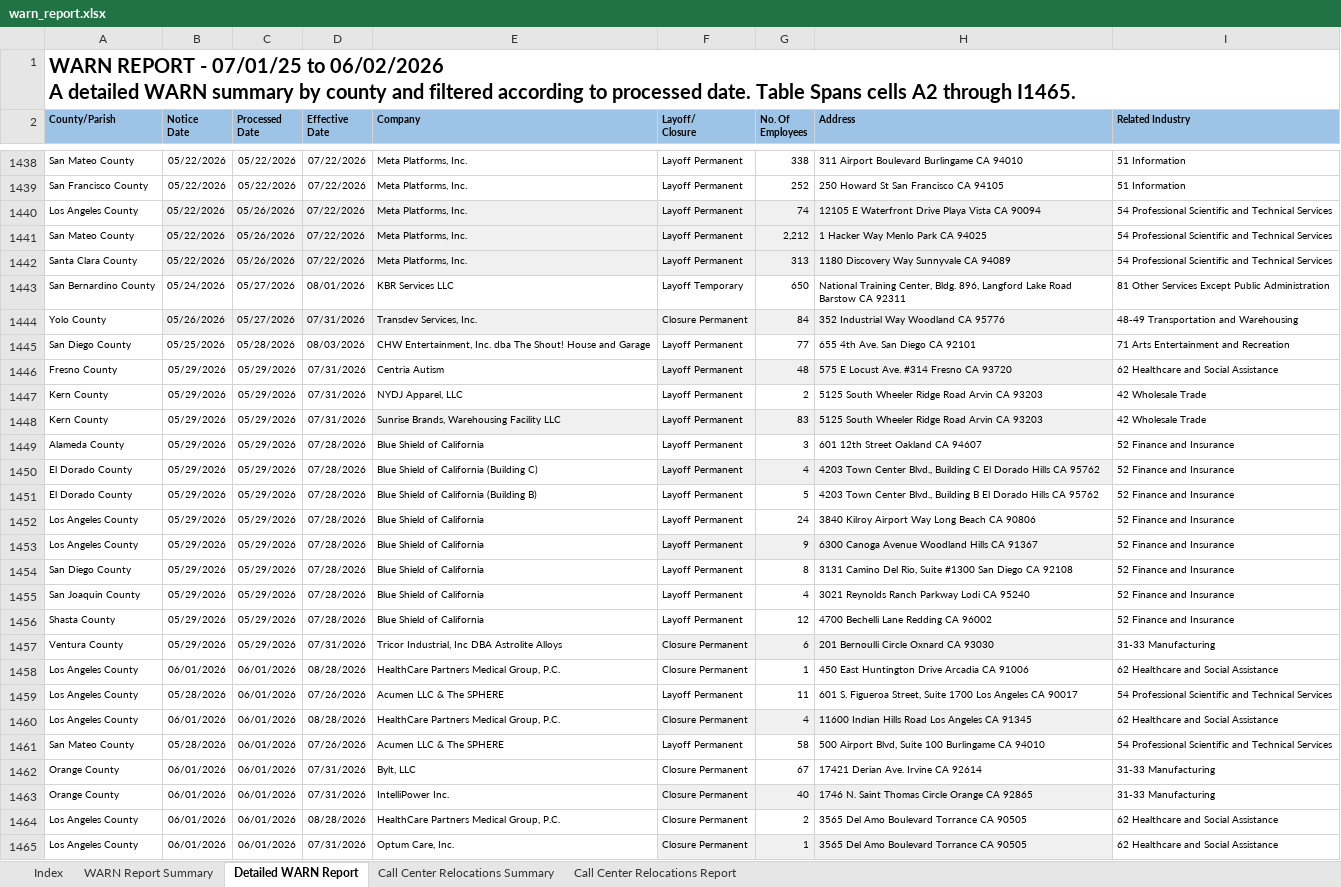
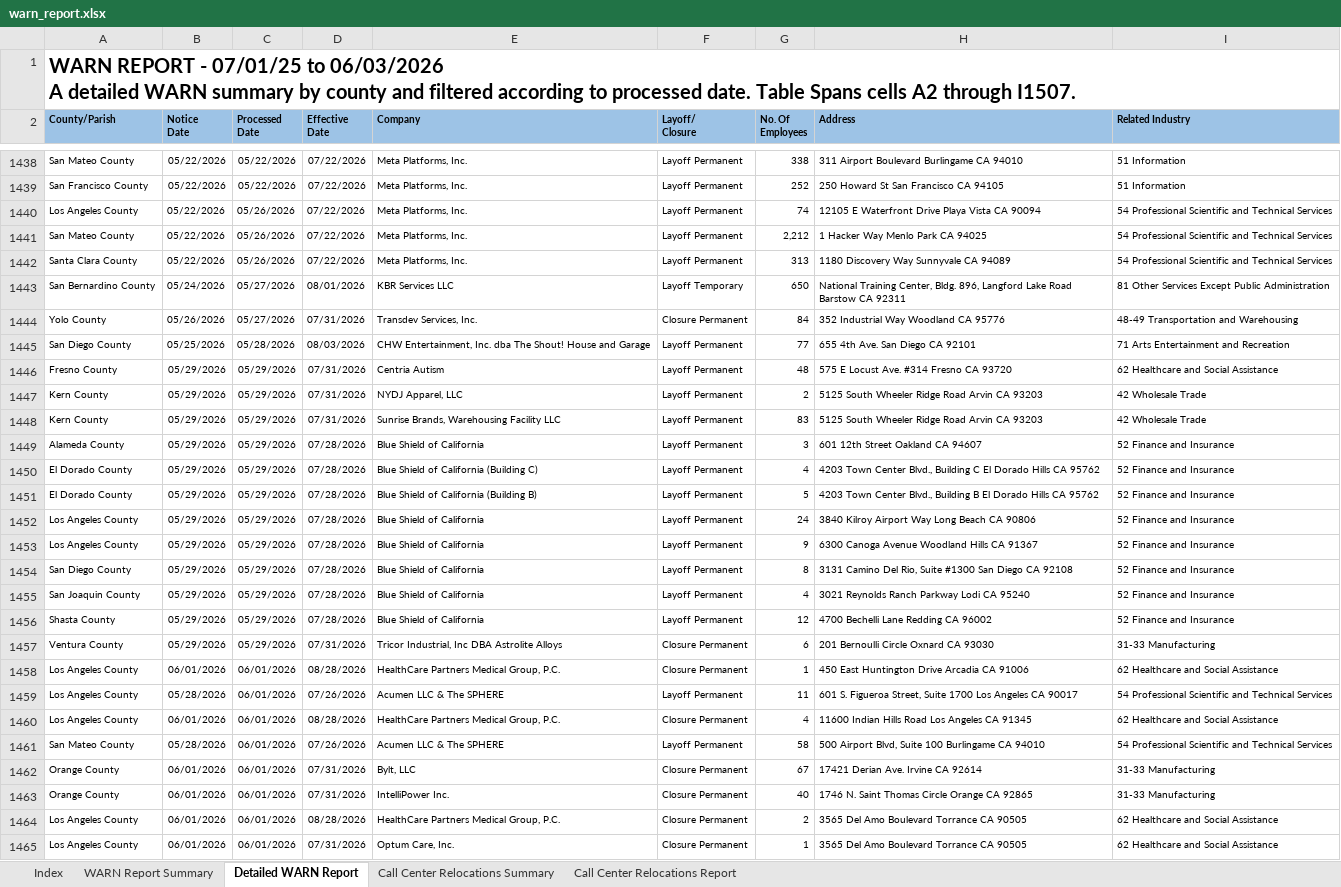
Before and after one commit to ca-warn/layoff-tracker, an Excel workbook: data/warn_report.xlsx, sheet Detailed WARN Report, drawn as a sheet; only a part is shown, gaps mark what is left out; values as stored, in another font and other column widths than the file's, no borders; table styles not drawn; ↵ is a line break in a cell; the diff covers the shown part only; the diff names each change by its address in the sheet, - before the commit and + after, or states it on an @@ line.

```diff
--- a/data/warn_report.xlsx (sheet Detailed WARN Report)
+++ b/data/warn_report.xlsx (sheet Detailed WARN Report)
-A1 (County/Parish): …07/01/25 to 06/02/2026 ↵ A detailed WARN summary by county and filtered according to processed date. Table Spans cells A2 through I1465.
+A1 (County/Parish): …07/01/25 to 06/03/2026 ↵ A detailed WARN summary by county and filtered according to processed date. Table Spans cells A2 through I1507.
-B1440:H1442 fill: #F0F0F0
+B1440:H1442 fill: none
-B1444:H1444 fill: #F0F0F0
+B1444:H1444 fill: none
-F1446:H1446 fill: #F0F0F0
+F1446:H1446 fill: none
-E1448:H1448 fill: #F0F0F0
+E1448:H1448 fill: none
-F1450:H1450 fill: #F0F0F0
+F1450:H1450 fill: none
-F1453:H1453 fill: #F0F0F0
+F1453:H1453 fill: none
-F1457:H1457 fill: #F0F0F0
+F1457:H1457 fill: none
-F1460:H1460 fill: #F0F0F0
+F1460:H1460 fill: none
-F1463:H1463 fill: #F0F0F0
+F1463:H1463 fill: none
-F1465:H1465 fill: #F0F0F0
+F1465:H1465 fill: none
```
Also changed, not shown: 42 added rows and 1 edited cell elsewhere in this sheet, sheet WARN Report Summary, sheet Call Center Relocations Report.
